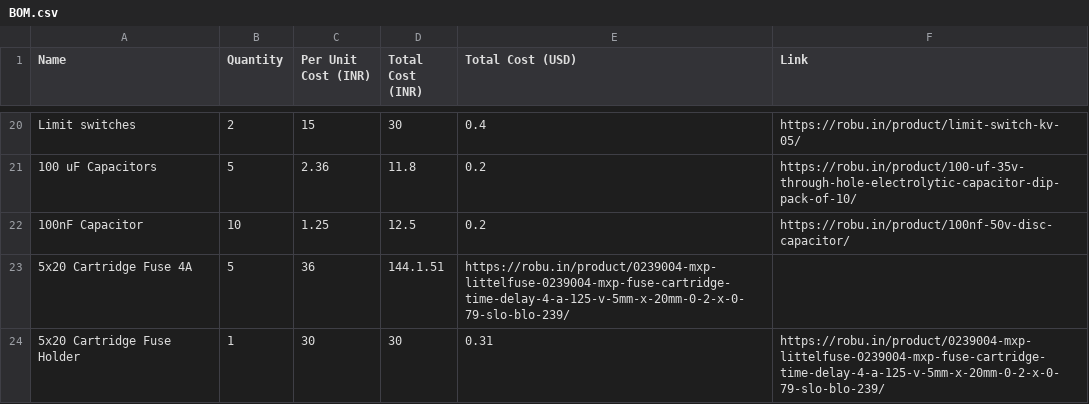
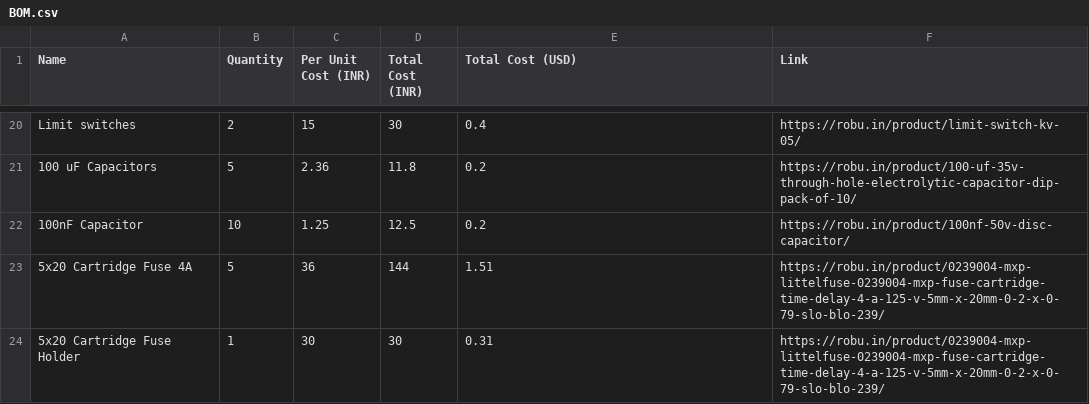
Before and after one commit to kelpklub/TeleRad, a CSV file: BOM.csv, drawn as a sheet; only a part is shown, gaps mark what is left out.

Commit message:
Fix price formatting for 5x20 Cartridge Fuse
Corrected the pricing format for the 5x20 Cartridge Fuse.

```diff
--- a/BOM.csv
+++ b/BOM.csv
@@ -22,3 +22,3 @@ Limit switches,2,15,30,0.4,https://robu.in/product/limit-switch-kv-05/
 100nF Capacitor,10,1.25,12.5,0.2,https://robu.in/product/100nf-50v-disc-capacitor/
-5x20 Cartridge Fuse 4A,5,36,144.1.51,https://robu.in/product/0239004-mxp-littelfuse-0239004-mxp-fuse-cartridge-time-delay-4-a-125-v-5mm-x-20mm-0-2-x-0-79-slo-blo-239/
+5x20 Cartridge Fuse 4A,5,36,144,1.51,https://robu.in/product/0239004-mxp-littelfuse-0239004-mxp-fuse-cartridge-time-delay-4-a-125-v-5mm-x-20mm-0-2-x-0-79-slo-blo-239/
 5x20 Cartridge Fuse Holder,1,30,30,0.31,https://robu.in/product/0239004-mxp-littelfuse-0239004-mxp-fuse-cartridge-time-delay-4-a-125-v-5mm-x-20mm-0-2-x-0-79-slo-blo-239/
```
